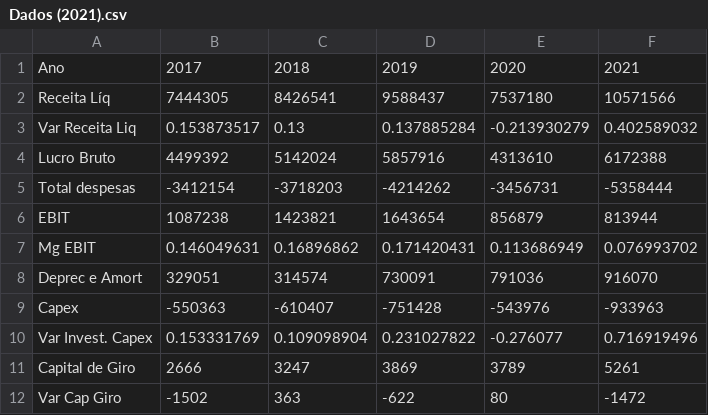
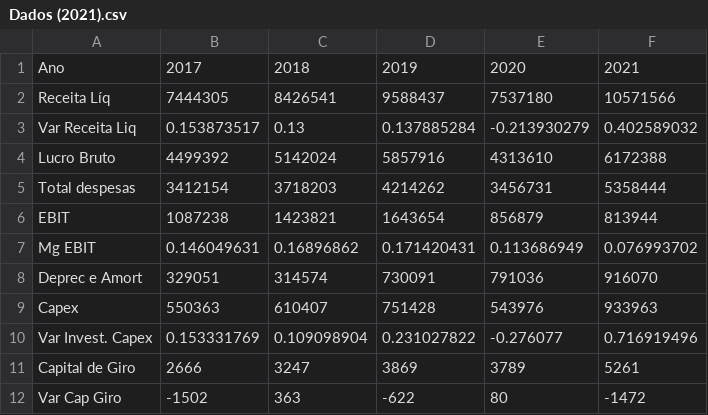
Before and after one commit to RkSouza/Monografia-23.1--LREN3--, a CSV file: Dados (2021).csv, drawn as a sheet.

Commit message:
Update Dados (2021).csv

```diff
--- a/Dados (2021).csv
+++ b/Dados (2021).csv
@@ -4,3 +4,3 @@ Var Receita Liq;0.153873517;0.13;0.137885284;-0.213930279;0.402589032
 Lucro Bruto;4499392;5142024;5857916;4313610;6172388
-Total despesas;-3412154;-3718203;-4214262;-3456731;-5358444
+Total despesas;3412154;3718203;4214262;3456731;5358444
 EBIT;1087238;1423821;1643654;856879;813944
@@ -8,3 +8,3 @@ Mg EBIT;0.146049631;0.16896862;0.171420431;0.113686949;0.076993702
 Deprec e Amort;329051;314574;730091;791036;916070
-Capex;-550363;-610407;-751428;-543976;-933963
+Capex;550363;610407;751428;543976;933963
 Var Invest. Capex;0.153331769;0.109098904;0.231027822;-0.276077;0.716919496
```
